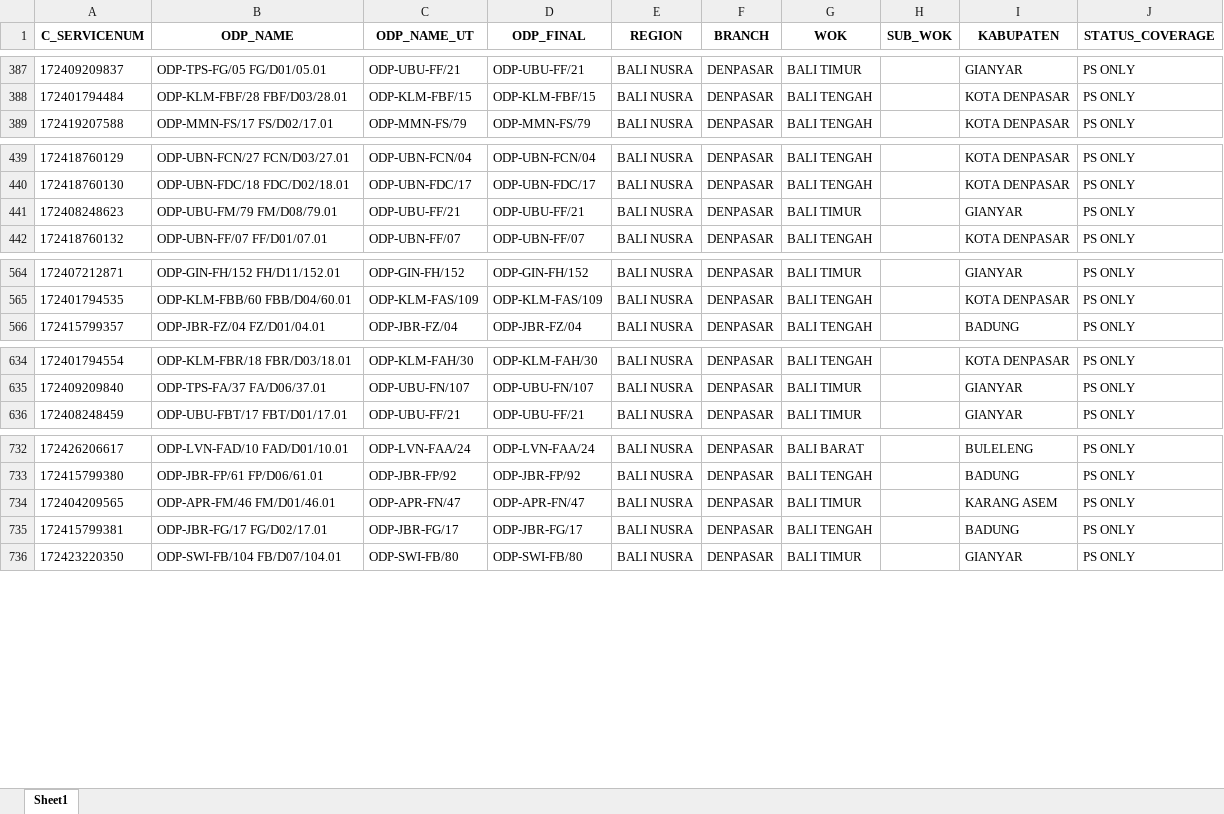
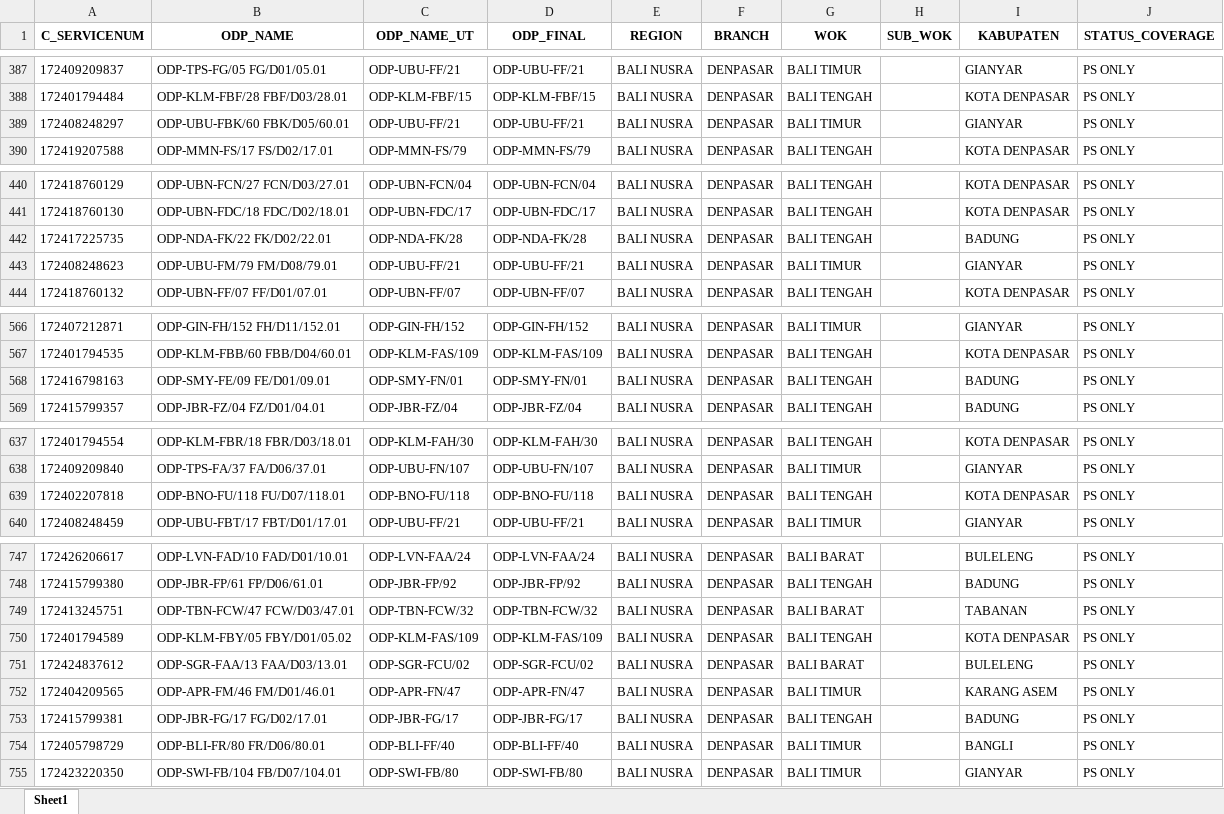
Before and after one commit to linktreehhbalnus-eng/wow_balnus, an Excel workbook: beta_12wok/report_cleansing_ps.xlsx, sheet Sheet1, drawn as a sheet; only a part is shown, gaps mark what is left out; values as stored, in another font and other column widths than the file's, no borders; the diff covers the shown part only; the diff names each change by its address in the sheet, - before the commit and + after, or states it on an @@ line.

```diff
--- a/beta_12wok/report_cleansing_ps.xlsx (sheet Sheet1)
+++ b/beta_12wok/report_cleansing_ps.xlsx (sheet Sheet1)
+row 389: 172408248297 | ODP-UBU-FBK/60 FBK/D05/60.01 | ODP-UBU-FF/21 | ODP-UBU-FF/21 | BALI NUSRA | DENPASAR | BALI TIMUR |  | GIANYAR | PS ONLY
+row 442: 172417225735 | ODP-NDA-FK/22 FK/D02/22.01 | ODP-NDA-FK/28 | ODP-NDA-FK/28 | BALI NUSRA | DENPASAR | BALI TENGAH |  | BADUNG | PS ONLY
+row 568: 172416798163 | ODP-SMY-FE/09 FE/D01/09.01 | ODP-SMY-FN/01 | ODP-SMY-FN/01 | BALI NUSRA | DENPASAR | BALI TENGAH |  | BADUNG | PS ONLY
+row 639: 172402207818 | ODP-BNO-FU/118 FU/D07/118.01 | ODP-BNO-FU/118 | ODP-BNO-FU/118 | BALI NUSRA | DENPASAR | BALI TENGAH |  | KOTA DENPASAR | PS ONLY
+row 749: 172413245751 | ODP-TBN-FCW/47 FCW/D03/47.01 | ODP-TBN-FCW/32 | ODP-TBN-FCW/32 | BALI NUSRA | DENPASAR | BALI BARAT |  | TABANAN | PS ONLY
+row 750: 172401794589 | ODP-KLM-FBY/05 FBY/D01/05.02 | ODP-KLM-FAS/109 | ODP-KLM-FAS/109 | BALI NUSRA | DENPASAR | BALI TENGAH |  | KOTA DENPASAR | PS ONLY
+row 751: 172424837612 | ODP-SGR-FAA/13 FAA/D03/13.01 | ODP-SGR-FCU/02 | ODP-SGR-FCU/02 | BALI NUSRA | DENPASAR | BALI BARAT |  | BULELENG | PS ONLY
+row 754: 172405798729 | ODP-BLI-FR/80 FR/D06/80.01 | ODP-BLI-FF/40 | ODP-BLI-FF/40 | BALI NUSRA | DENPASAR | BALI TIMUR |  | BANGLI | PS ONLY
```
Also changed, not shown: other rows of this sheet, beta_12wok/detail_odp_black_special_value.xlsx, beta_12wok/summary_odp_black_special_value_hq.xlsx, 11 other files.
